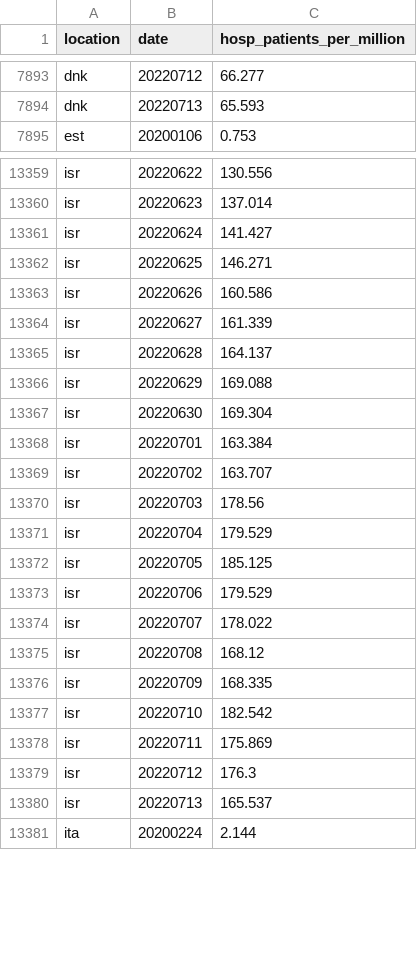
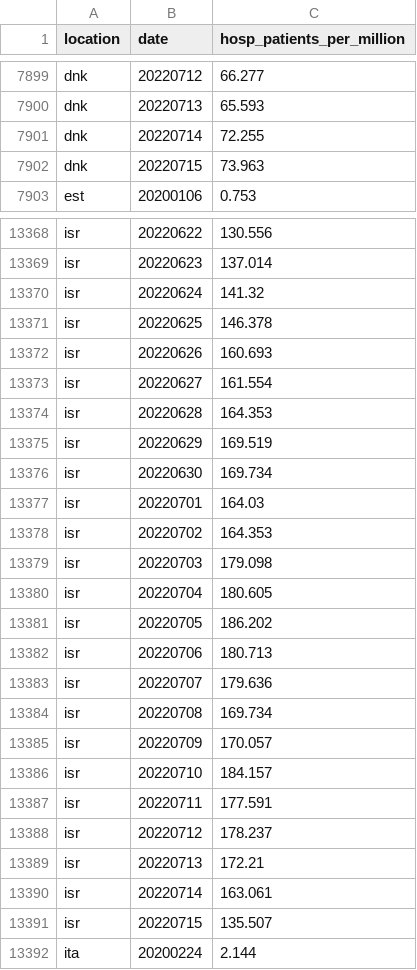
Before and after one commit to open-numbers/ddf--owid--covid_19, a CSV file: ddf--datapoints--hosp_patients_per_million--by--location--date.csv, drawn as a sheet; only a part is shown, gaps mark what is left out; the diff covers the shown part only.

```diff
--- a/ddf--datapoints--hosp_patients_per_million--by--location--date.csv
+++ b/ddf--datapoints--hosp_patients_per_million--by--location--date.csv
@@ -7894,2 +7900,4 @@ dnk,20220712,66.277
 dnk,20220713,65.593
+dnk,20220714,72.255
+dnk,20220715,73.963
 est,20200106,0.753
@@ -13360,22 +13369,24 @@ isr,20220622,130.556
 isr,20220623,137.014
-isr,20220624,141.427
-isr,20220625,146.271
-isr,20220626,160.586
-isr,20220627,161.339
-isr,20220628,164.137
-isr,20220629,169.088
-isr,20220630,169.304
-isr,20220701,163.384
-isr,20220702,163.707
-isr,20220703,178.56
-isr,20220704,179.529
-isr,20220705,185.125
-isr,20220706,179.529
-isr,20220707,178.022
-isr,20220708,168.12
-isr,20220709,168.335
-isr,20220710,182.542
-isr,20220711,175.869
-isr,20220712,176.3
-isr,20220713,165.537
+isr,20220624,141.32
+isr,20220625,146.378
+isr,20220626,160.693
+isr,20220627,161.554
+isr,20220628,164.353
+isr,20220629,169.519
+isr,20220630,169.734
+isr,20220701,164.03
+isr,20220702,164.353
+isr,20220703,179.098
+isr,20220704,180.605
+isr,20220705,186.202
+isr,20220706,180.713
+isr,20220707,179.636
+isr,20220708,169.734
+isr,20220709,170.057
+isr,20220710,184.157
+isr,20220711,177.591
+isr,20220712,178.237
+isr,20220713,172.21
+isr,20220714,163.061
+isr,20220715,135.507
 ita,20200224,2.144
```
Also changed, not shown: 13 added rows and 59 edited cells elsewhere in this file, ddf--datapoints--new_vaccinations--by--location--date.csv, ddf--datapoints--people_fully_vaccinated_per_hundred--by--location--date.csv, 45 other files.
